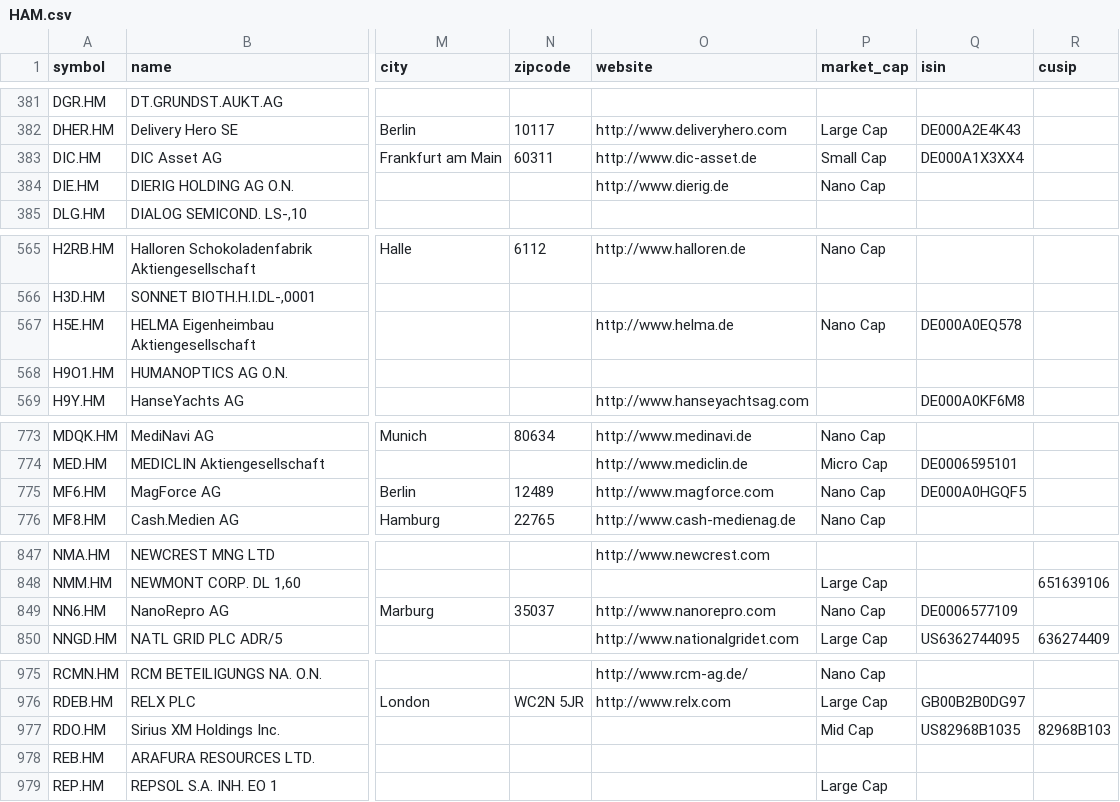
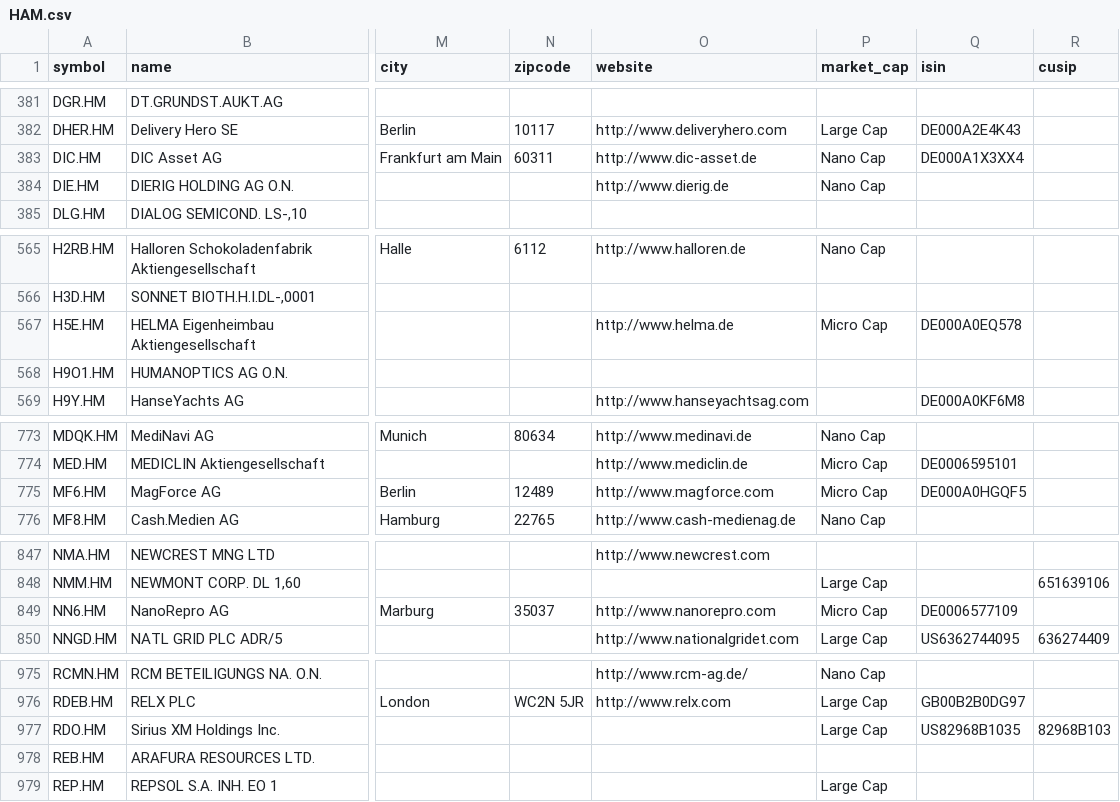
Before and after one commit to JerBouma/FinanceDatabase, a CSV file: database/equities/HAM.csv, drawn as a sheet; only a part is shown, gaps mark what is left out; the diff covers the shown part only; the diff names each change by its address in the sheet, - before the commit and + after, or states it on an @@ line.

Commit message:
Align regional German venue tiers with the main listing
194 Berlin, Munich, Dusseldorf, Hamburg, Hanover, Stuttgart and Vienna
listings had a market cap tier that contradicts the company's other
listings with the same ISIN (e.g. Shinko Electric and Delta Electronics
Thailand were Mega Cap). They take the tier of the listings outside
these venues, or of Frankfurt/Xetra when there are none.

```diff
--- a/database/equities/HAM.csv
+++ b/database/equities/HAM.csv
-P383 (market_cap): Small Cap
+P383 (market_cap): Nano Cap
-P567 (market_cap): Nano Cap
+P567 (market_cap): Micro Cap
-P775 (market_cap): Nano Cap
+P775 (market_cap): Micro Cap
-P849 (market_cap): Nano Cap
+P849 (market_cap): Micro Cap
-P977 (market_cap): Mid Cap
+P977 (market_cap): Large Cap
```
Also changed, not shown: 1 edited cell elsewhere in this file, database/equities/HAN.csv, 5 other files.
